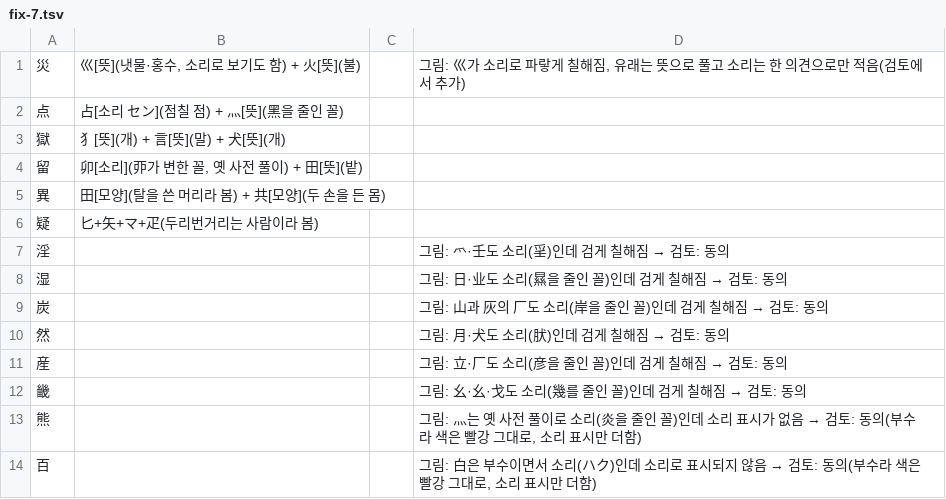
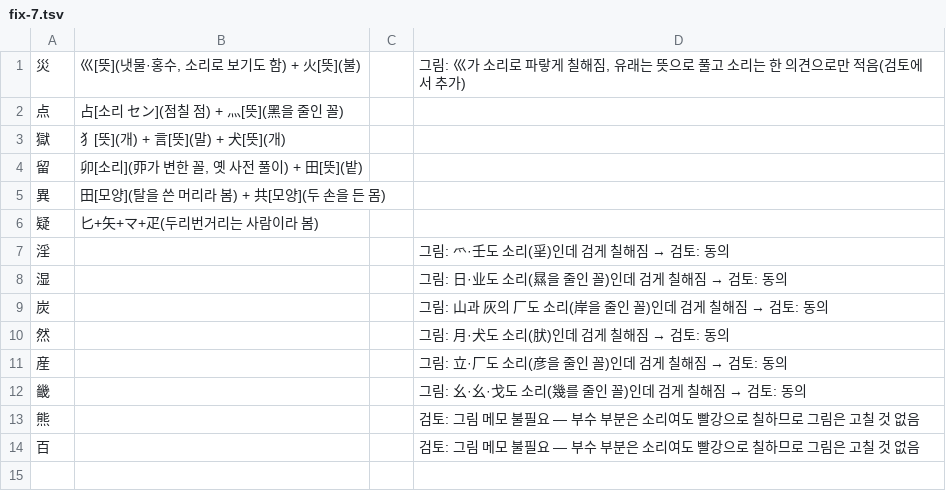
Before and after one commit to ggumtak/test, a TSV file: tools/origin/kosei/fix-7.tsv, drawn as a sheet.

```diff
--- a/tools/origin/kosei/fix-7.tsv
+++ b/tools/origin/kosei/fix-7.tsv
@@ -12,3 +12,3 @@
 畿			그림: 幺·幺·戈도 소리(幾를 줄인 꼴)인데 검게 칠해짐 → 검토: 동의
-熊			그림: 灬는 옛 사전 풀이로 소리(炎을 줄인 꼴)인데 소리 표시가 없음 → 검토: 동의(부수라 색은 빨강 그대로, 소리 표시만 더함)
-百			그림: 白은 부수이면서 소리(ハク)인데 소리로 표시되지 않음 → 검토: 동의(부수라 색은 빨강 그대로, 소리 표시만 더함)
+熊			검토: 그림 메모 불필요 — 부수 부분은 소리여도 빨강으로 칠하므로 그림은 고칠 것 없음
+百			검토: 그림 메모 불필요 — 부수 부분은 소리여도 빨강으로 칠하므로 그림은 고칠 것 없음
```
Also changed, not shown: 2 other files.
